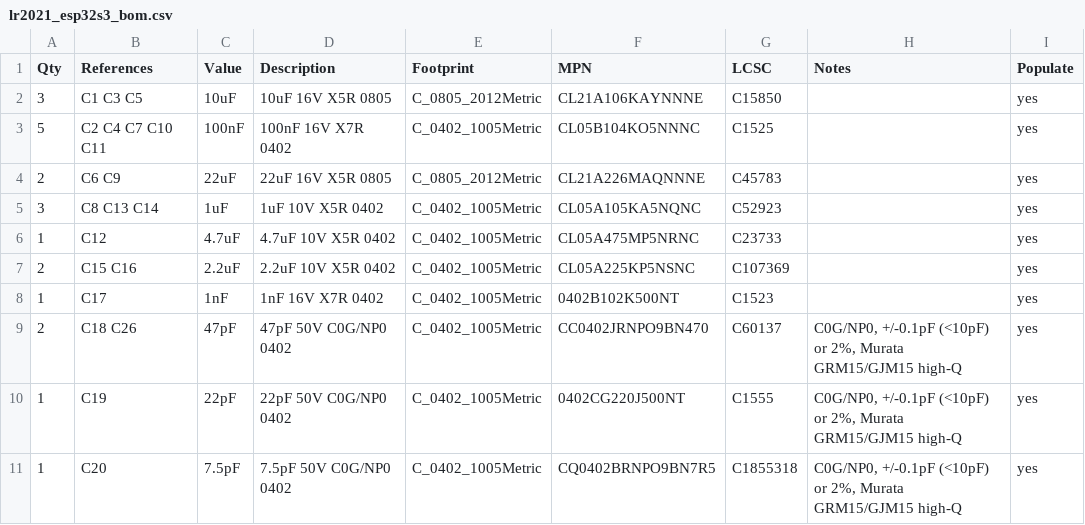
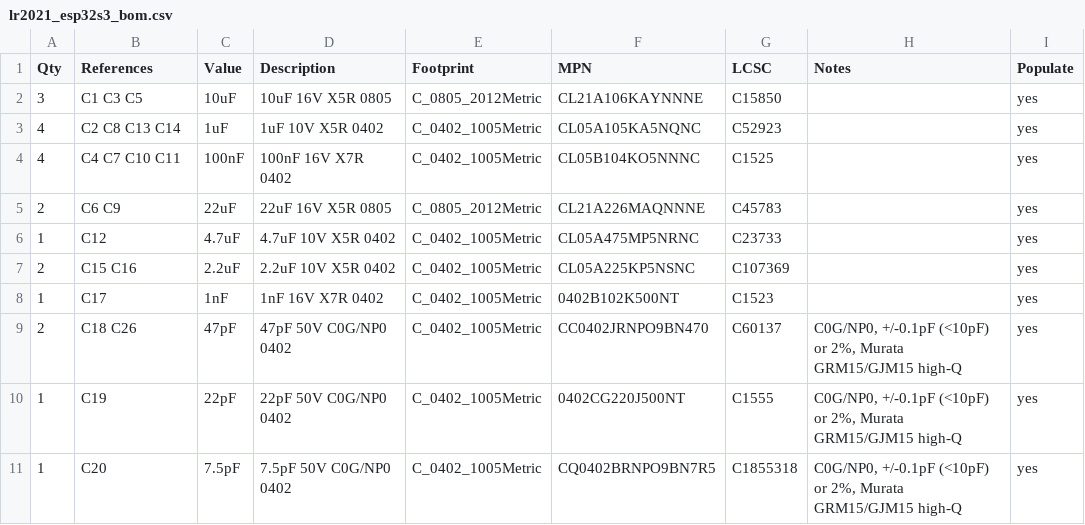
Before and after one commit to ohameiri/maya, a CSV file: hardware/lr2021-esp32s3/fab/lr2021_esp32s3_bom.csv, drawn as a sheet; only a part is shown.

```diff
--- a/hardware/lr2021-esp32s3/fab/lr2021_esp32s3_bom.csv
+++ b/hardware/lr2021-esp32s3/fab/lr2021_esp32s3_bom.csv
@@ -2,5 +2,5 @@ Qty,References,Value,Description,Footprint,MPN,LCSC,Notes,Populate
 3,C1 C3 C5,10uF,10uF 16V X5R 0805,C_0805_2012Metric,CL21A106KAYNNNE,C15850,,yes
-5,C2 C4 C7 C10 C11,100nF,100nF 16V X7R 0402,C_0402_1005Metric,CL05B104KO5NNNC,C1525,,yes
+4,C2 C8 C13 C14,1uF,1uF 10V X5R 0402,C_0402_1005Metric,CL05A105KA5NQNC,C52923,,yes
+4,C4 C7 C10 C11,100nF,100nF 16V X7R 0402,C_0402_1005Metric,CL05B104KO5NNNC,C1525,,yes
 2,C6 C9,22uF,22uF 16V X5R 0805,C_0805_2012Metric,CL21A226MAQNNNE,C45783,,yes
-3,C8 C13 C14,1uF,1uF 10V X5R 0402,C_0402_1005Metric,CL05A105KA5NQNC,C52923,,yes
 1,C12,4.7uF,4.7uF 10V X5R 0402,C_0402_1005Metric,CL05A475MP5NRNC,C23733,,yes
```
Also changed, not shown: hardware/lr2021-esp32s3/fab/lr2021_esp32s3_bom_jlcpcb.csv, hardware/lr2021-esp32s3/fab/lr2021_esp32s3_cpl_jlcpcb.csv, 26 other files.
